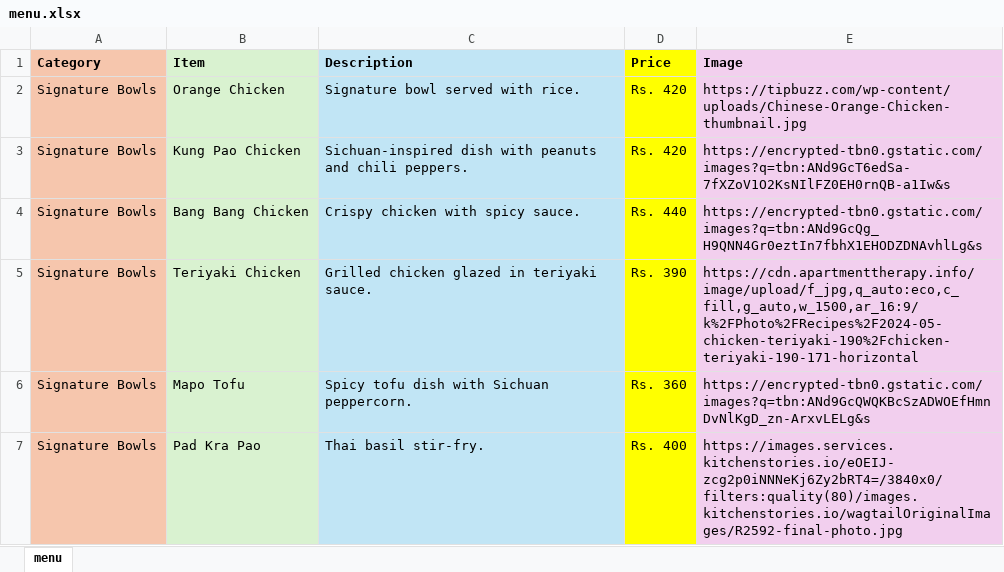
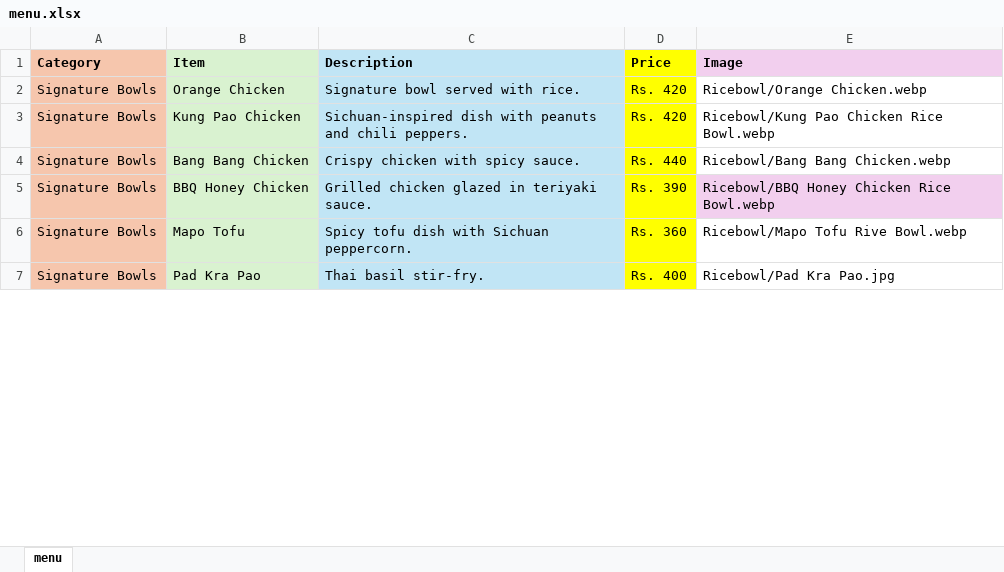
Before and after one commit to Llwnr/Yumyard, an Excel workbook: menu.xlsx, sheet menu, drawn as a sheet; only a part is shown; values as stored, in another font and other column widths than the file's, no borders; the diff covers the shown part only; the diff names each change by its address in the sheet, - before the commit and + after, or states it on an @@ line.

```diff
--- a/menu.xlsx (sheet menu)
+++ b/menu.xlsx (sheet menu)
-E2 (Image): https://tipbuzz.com/wp-content/uploads/Chinese-Orange-Chicken-thumbnail.jpg
+E2 (Image): Ricebowl/Orange Chicken.webp
-E2:E4 fill: #F2CFEE
+E2:E4 fill: none
-E3 (Image): https://encrypted-tbn0.gstatic.com/images?q=tbn:ANd9GcT6edSa-7fXZoV1O2KsNIlFZ0EH0rnQB-a1Iw&s
+E3 (Image): Ricebowl/Kung Pao Chicken Rice Bowl.webp
-E4 (Image): https://encrypted-tbn0.gstatic.com/images?q=tbn:ANd9GcQg_H9QNN4Gr0eztIn7fbhX1EHODZDNAvhlLg&s
+E4 (Image): Ricebowl/Bang Bang Chicken.webp
-B5 (Item): Teriyaki Chicken
+B5 (Item): BBQ Honey Chicken
-E5 (Image): https://cdn.apartmenttherapy.info/image/upload/f_jpg,q_auto:eco,c_fill,g_auto,w_1500,ar_16:9/k%2FPhoto%2FRecipes%2F2024-05-chicken-teriyaki-190%2Fchicken-teriyaki-190-171-horizontal
+E5 (Image): Ricebowl/BBQ Honey Chicken Rice Bowl.webp
-E6 (Image): https://encrypted-tbn0.gstatic.com/images?q=tbn:ANd9GcQWQKBcSzADWOEfHmnDvNlKgD_zn-ArxvLELg&s
+E6 (Image): Ricebowl/Mapo Tofu Rive Bowl.webp
-E6:E7 fill: #F2CFEE
+E6:E7 fill: none
-E7 (Image): https://images.services.kitchenstories.io/eOEIJ-zcg2p0iNNNeKj6Zy2bRT4=/3840x0/filters:quality(80)/images.kitchenstories.io/wagtailOriginalImages/R2592-final-photo.jpg
+E7 (Image): Ricebowl/Pad Kra Pao.jpg
```
Also changed, not shown: 4 added rows, 7 removed rows, 25 edited cells and cell formats elsewhere in this sheet, 35 other files.
